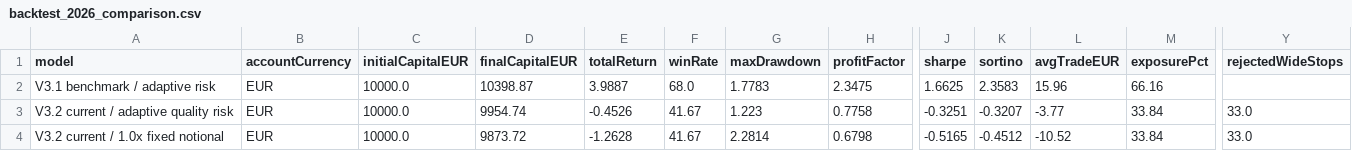
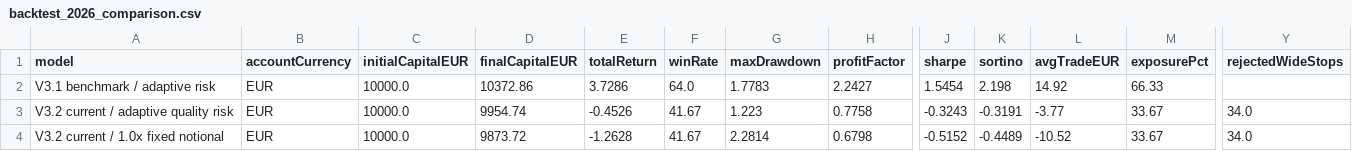
Before and after one commit to OscarTroncoso/Swing-trading---ML, a CSV file: reports/backtest_2026_comparison.csv, drawn as a sheet; only a part is shown, gaps mark what is left out; the diff names each change by its address in the sheet, - before the commit and + after, or states it on an @@ line.

```diff
--- a/reports/backtest_2026_comparison.csv
+++ b/reports/backtest_2026_comparison.csv
-D2 (finalCapitalEUR): 10398.87
+D2 (finalCapitalEUR): 10372.86
-E2 (totalReturn): 3.9887
+E2 (totalReturn): 3.7286
-F2 (winRate): 68.0
+F2 (winRate): 64.0
-H2 (profitFactor): 2.3475
+H2 (profitFactor): 2.2427
-J2 (sharpe): 1.6625
+J2 (sharpe): 1.5454
-K2 (sortino): 2.3583
+K2 (sortino): 2.198
-L2 (avgTradeEUR): 15.96
+L2 (avgTradeEUR): 14.92
-M2 (exposurePct): 66.16
+M2 (exposurePct): 66.33
-J3 (sharpe): -0.3251
+J3 (sharpe): -0.3243
-K3 (sortino): -0.3207
+K3 (sortino): -0.3191
-M3:M4 (exposurePct): 33.84
+M3:M4 (exposurePct): 33.67
-Y3:Y4 (rejectedWideStops): 33.0
+Y3:Y4 (rejectedWideStops): 34.0
-J4 (sharpe): -0.5165
+J4 (sharpe): -0.5152
-K4 (sortino): -0.4512
+K4 (sortino): -0.4489
```
Also changed, not shown: data.equity.csv, data/eurusd_daily.csv, 2 other files.
